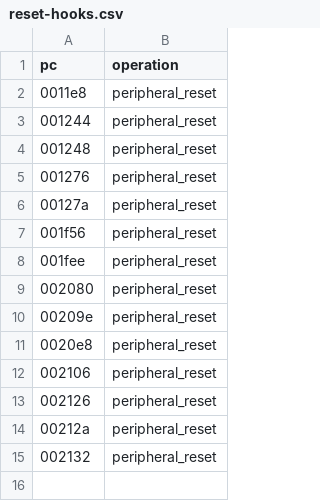
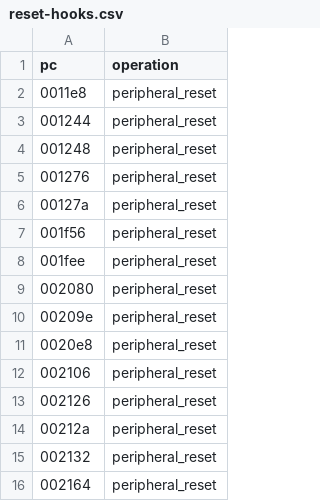
Before and after one commit to Vesuri/raypokeri, a CSV file: host/tables/reset-hooks.csv, drawn as a sheet; the diff names each change by its address in the sheet, - before the commit and + after, or states it on an @@ line.

```diff
--- a/host/tables/reset-hooks.csv
+++ b/host/tables/reset-hooks.csv
+row 16: 002164 | peripheral_reset
```
Also changed, not shown: disasm/symbols.csv, ghidra_scripts/entrypoints.csv, 19 other files.
